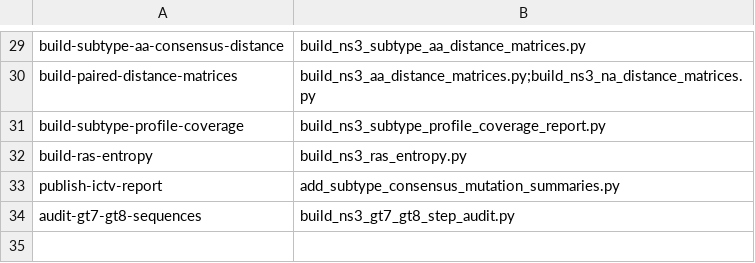
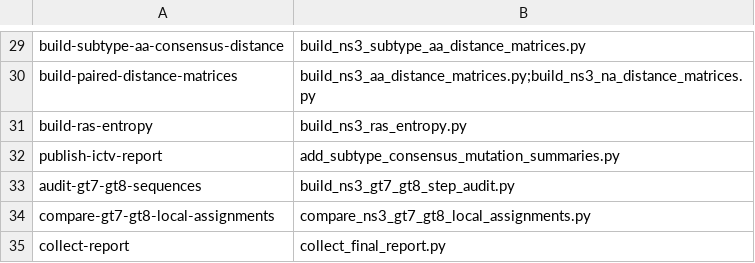
Before and after one commit to hivdb/HCV-GenBank-Skills, a CSV file: hcv-workflow/hcv-ns3-comet-build-workflow/scripts/comet_ns3_workflow_steps.csv, drawn as a sheet; only a part is shown, gaps mark what is left out; removed rows and columns are numbered as before the commit, all else as after; the diff names each change by its address in the sheet, - before the commit and + after, or states it on an @@ line.

Commit message:
Add workflow-local final report collectors

```diff
--- a/hcv-workflow/hcv-ns3-comet-build-workflow/scripts/comet_ns3_workflow_steps.csv
+++ b/hcv-workflow/hcv-ns3-comet-build-workflow/scripts/comet_ns3_workflow_steps.csv
-row 31: build-subtype-profile-coverage | build_ns3_subtype_profile_coverage_report.py
+row 34: compare-gt7-gt8-local-assignments | compare_ns3_gt7_gt8_local_assignments.py
+row 35: collect-report | collect_final_report.py
```
Also changed, not shown: 24 other files.
